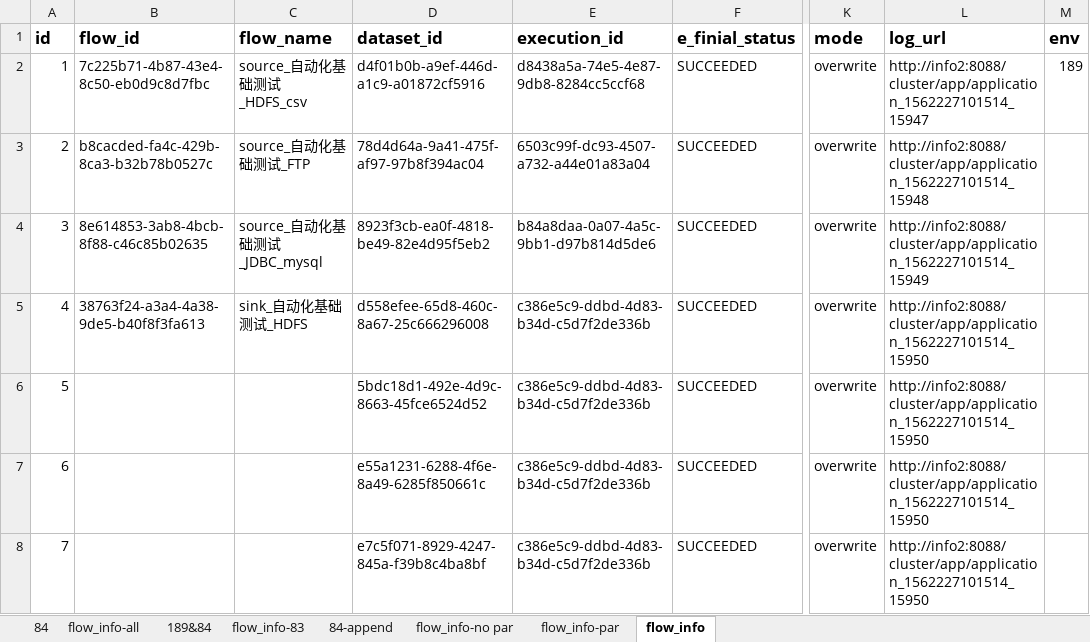
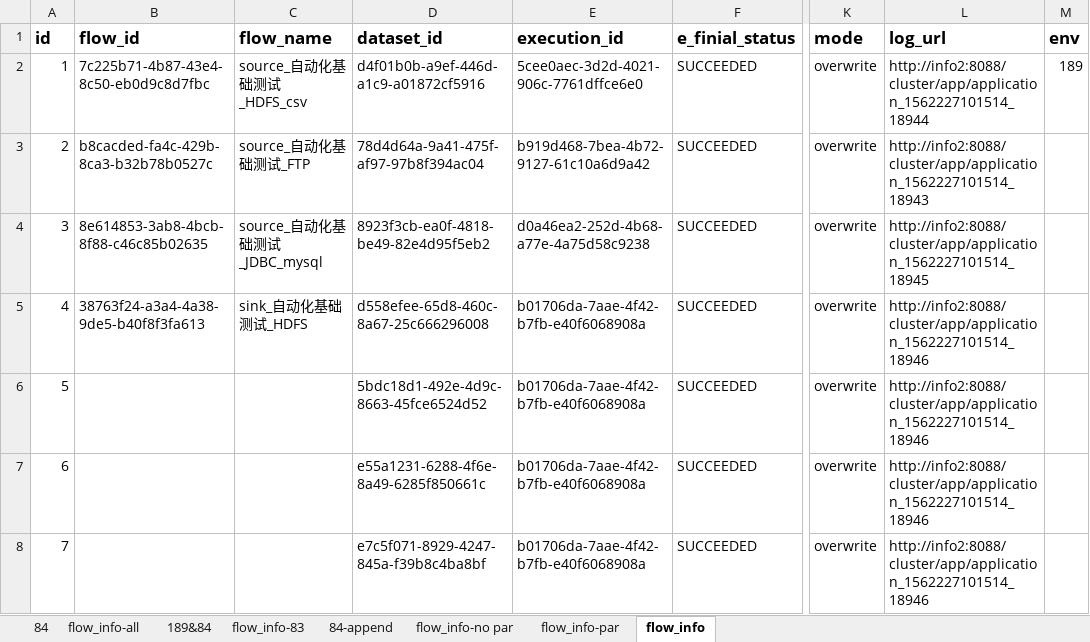
Before and after one commit to bingjiegu/For_Free, an Excel workbook: singl_api/api_test_cases/flow_dataset_info.xlsx, sheet flow_info, drawn as a sheet; only a part is shown, gaps mark what is left out; values as stored, in another font and other column widths than the file's, no borders; the diff names each change by its address in the sheet, - before the commit and + after, or states it on an @@ line.

```diff
--- a/singl_api/api_test_cases/flow_dataset_info.xlsx (sheet flow_info)
+++ b/singl_api/api_test_cases/flow_dataset_info.xlsx (sheet flow_info)
-E2 (execution_id): d8438a5a-74e5-4e87-9db8-8284cc5ccf68
+E2 (execution_id): 5cee0aec-3d2d-4021-906c-7761dffce6e0
-L2 (log_url): http://info2:8088/cluster/app/application_1562227101514_15947
+L2 (log_url): http://info2:8088/cluster/app/application_1562227101514_18944
-E3 (execution_id): 6503c99f-dc93-4507-a732-a44e01a83a04
+E3 (execution_id): b919d468-7bea-4b72-9127-61c10a6d9a42
-L3 (log_url): http://info2:8088/cluster/app/application_1562227101514_15948
+L3 (log_url): http://info2:8088/cluster/app/application_1562227101514_18943
-E4 (execution_id): b84a8daa-0a07-4a5c-9bb1-d97b814d5de6
+E4 (execution_id): d0a46ea2-252d-4b68-a77e-4a75d58c9238
-L4 (log_url): http://info2:8088/cluster/app/application_1562227101514_15949
+L4 (log_url): http://info2:8088/cluster/app/application_1562227101514_18945
-E5:E8 (execution_id): c386e5c9-ddbd-4d83-b34d-c5d7f2de336b
+E5:E8 (execution_id): b01706da-7aae-4f42-b7fb-e40f6068908a
-L5:L8 (log_url): http://info2:8088/cluster/app/application_1562227101514_15950
+L5:L8 (log_url): http://info2:8088/cluster/app/application_1562227101514_18946
```
Also changed, not shown: singl_api/new_api_cases/api_cases.xlsx, 3 other files.
